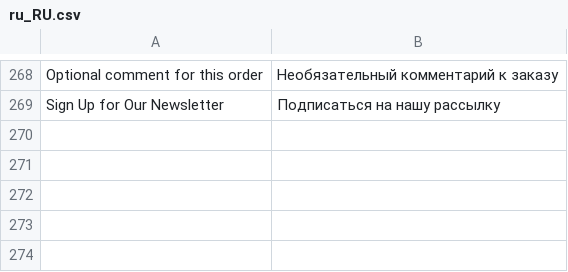
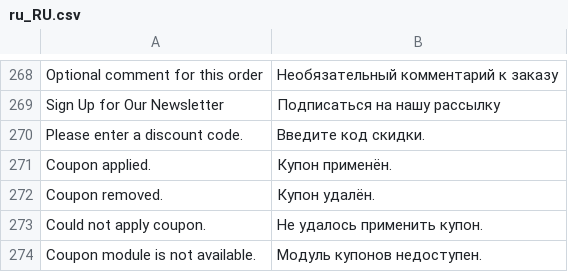
Before and after one commit to kkkonrad/hyva-fast-checkout, a CSV file: i18n/ru_RU.csv, drawn as a sheet; only a part is shown, gaps mark what is left out; the diff names each change by its address in the sheet, - before the commit and + after, or states it on an @@ line.

Commit message:
Fix shipping KO scope binding and localize coupon messages
- Bind shipping list to Magento shippingAddress scope so rates re-render
- Alias legacy shippingList scope for leftover lookups
- Render coupon status strings via Magento i18n

```diff
--- a/i18n/ru_RU.csv
+++ b/i18n/ru_RU.csv
+row 270: Please enter a discount code. | Введите код скидки.
+row 271: Coupon applied. | Купон применён.
+row 272: Coupon removed. | Купон удалён.
+row 273: Could not apply coupon. | Не удалось применить купон.
+row 274: Coupon module is not available. | Модуль купонов недоступен.
```
Also changed, not shown: i18n/de_DE.csv, i18n/es_ES.csv, 8 other files.
